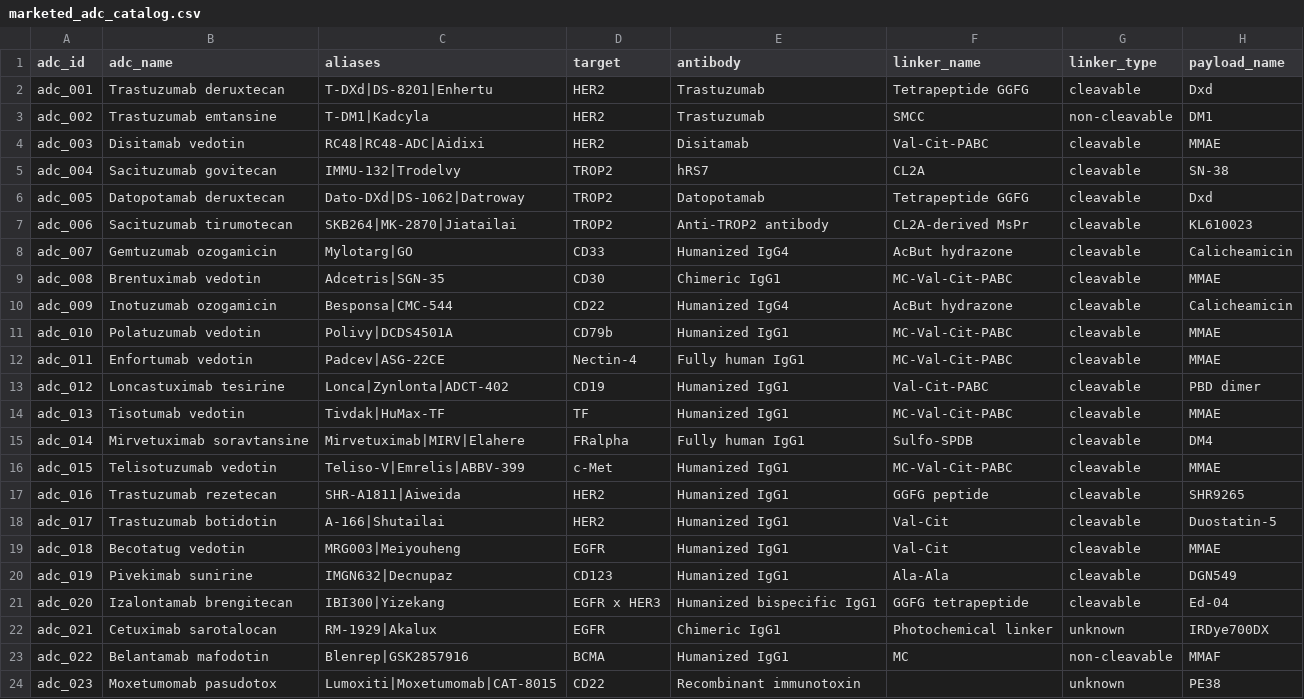
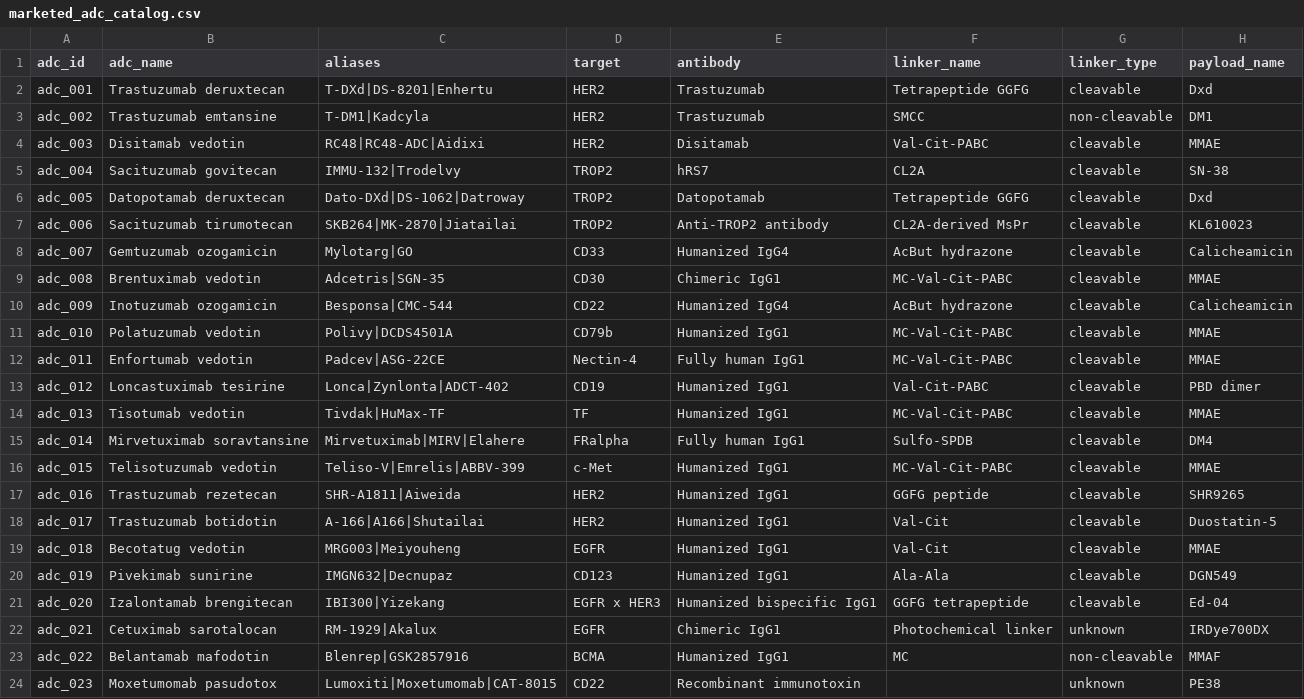
Before and after one commit to Petey-PKU/ADC-Evidence, a CSV file: data/public/marketed_adc_catalog.csv, drawn as a sheet; only a part is shown; the diff names each change by its address in the sheet, - before the commit and + after, or states it on an @@ line.

Commit message:
ingest: search catalog aliases across registries

```diff
--- a/data/public/marketed_adc_catalog.csv
+++ b/data/public/marketed_adc_catalog.csv
-C18 (aliases): A-166|Shutailai
+C18 (aliases): A-166|A166|Shutailai
```
Also changed, not shown: 8 other files.
